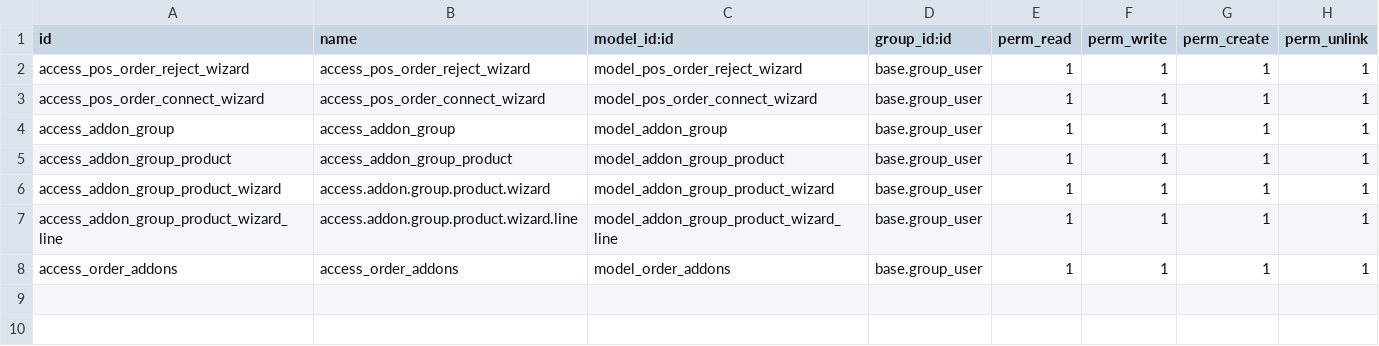
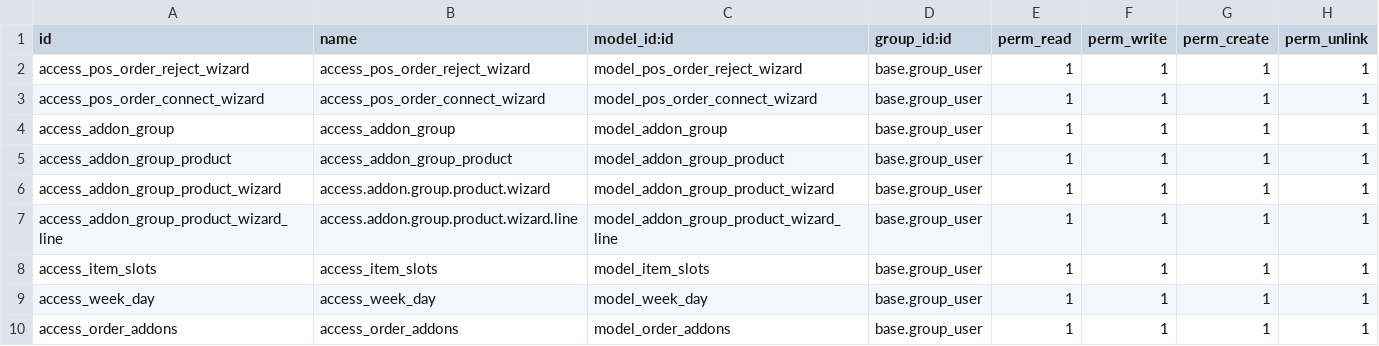
Before and after one commit to preciseways/wera_dev, a CSV file: pways_pos_order/security/ir.model.access.csv, drawn as a sheet.

```diff
--- a/pways_pos_order/security/ir.model.access.csv
+++ b/pways_pos_order/security/ir.model.access.csv
@@ -7,2 +7,4 @@ access_addon_group_product_wizard,access.addon.group.product.wizard,model_addon_
 access_addon_group_product_wizard_line,access.addon.group.product.wizard.line,model_addon_group_product_wizard_line,base.group_user,1,1,1,1
+access_item_slots,access_item_slots,model_item_slots,base.group_user,1,1,1,1
+access_week_day,access_week_day,model_week_day,base.group_user,1,1,1,1
 access_order_addons,access_order_addons,model_order_addons,base.group_user,1,1,1,1
```
Also changed, not shown: 7 other files.
